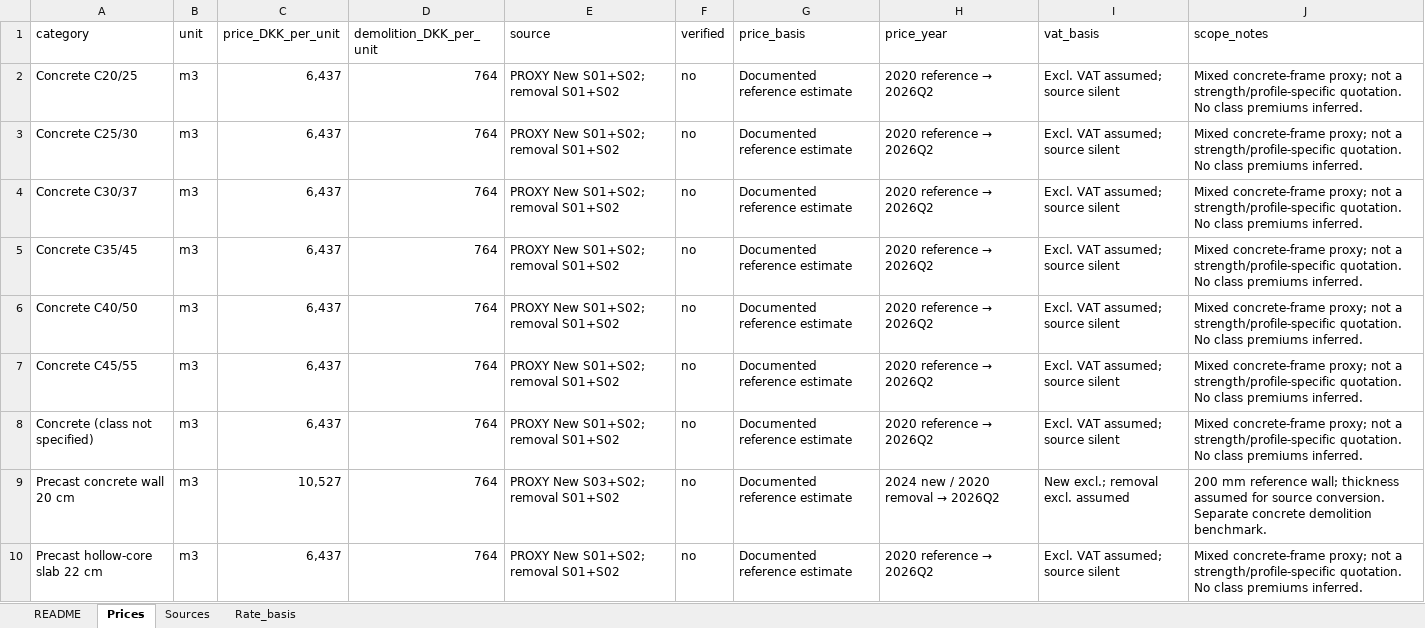
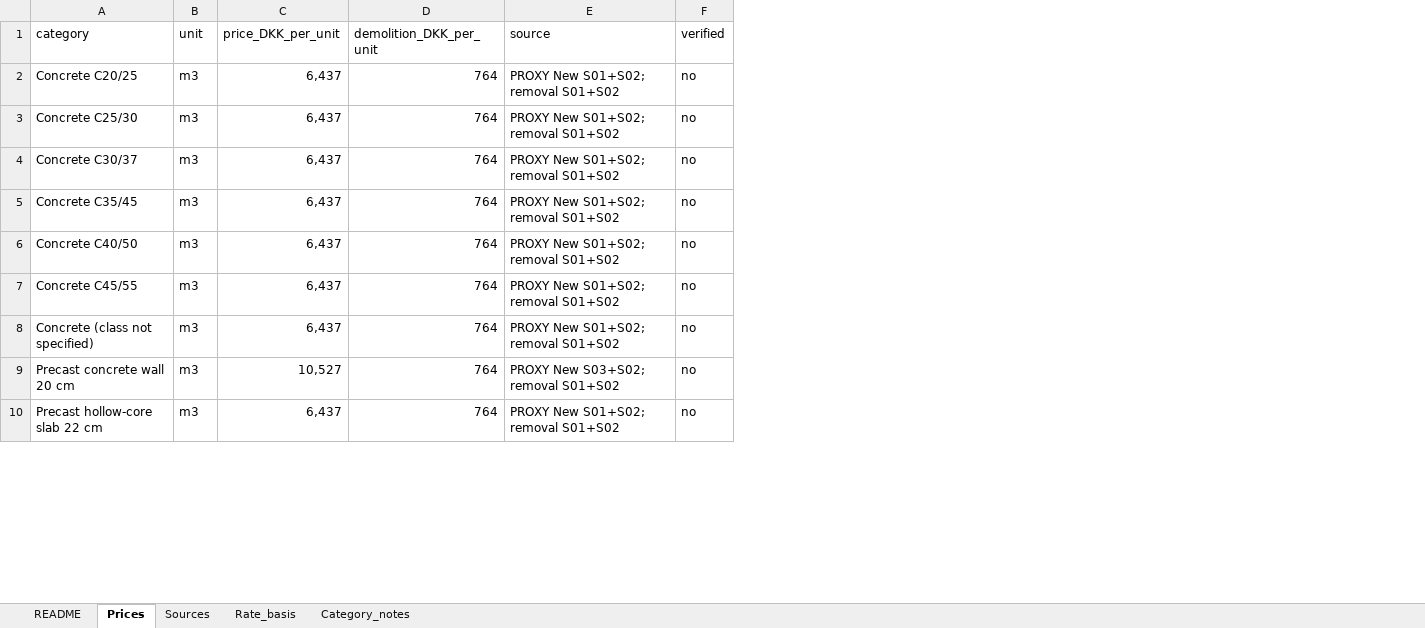
Before and after one commit to ivannaloria/BLD_26_41, an Excel workbook: A4/cost_estimate/data/cost_database.xlsx, sheet Prices, drawn as a sheet; only a part is shown; values as stored, in another font and other column widths than the file's, no borders; the diff names each change by its address in the sheet, - before the commit and + after, or states it on an @@ line.

```diff
--- a/A4/cost_estimate/data/cost_database.xlsx (sheet Prices)
+++ b/A4/cost_estimate/data/cost_database.xlsx (sheet Prices)
+sheet tab: Category_notes
-column G (price_basis), rows 2-10: all Documented reference estimate
-column H (price_year), rows 2-10: 2020 reference → 2026Q2 | 2020 reference → 2026Q2 | 2020 reference → 2026Q2 | 2020 reference → 2026Q2 | 2020 reference → 2026Q2 | 2020 reference → 2026Q2 | 2020 reference → 2026Q2 | 2024 new / 2020 removal → 2026Q2 | 2020 reference → 2026Q2
-column I (vat_basis), rows 2-10: Excl. VAT assumed; source silent | Excl. VAT assumed; source silent | Excl. VAT assumed; source silent | Excl. VAT assumed; source silent | Excl. VAT assumed; source silent | Excl. VAT assumed; source silent | Excl. VAT assumed; source silent | New excl.; removal excl. assumed | Excl. VAT assumed; source silent
-column J (scope_notes), rows 2-10: Mixed concrete-frame proxy; not a strength/profile-specific quotation. No class premiums inferred. | Mixed concrete-frame proxy; not a strength/profile-specific quotation. No class premiums inferred. | Mixed concrete-frame proxy; not a strength/profile-specific quotation. No class premiums inferred. | Mixed concrete-frame proxy; not a strength/profile-specific quotation. No class premiums inferred. | Mixed concrete-frame proxy; not a strength/profile-specific quotation. No class premiums inferred. | Mixed concrete-frame proxy; not a strength/profile-specific quotation. No class premiums inferred. | Mixed concrete-frame proxy; not a strength/profile-specific quotation. No class premiums inferred. | 200 mm reference wall; thickness assumed for source conversion. Separate concrete demolition benchmark. | Mixed concrete-frame proxy; not a strength/profile-specific quotation. No class premiums inferred.
```
Also changed, not shown: sheet README, 9 other files.
